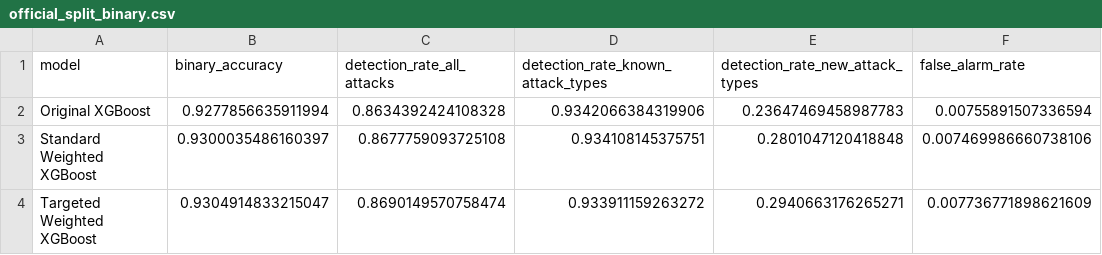
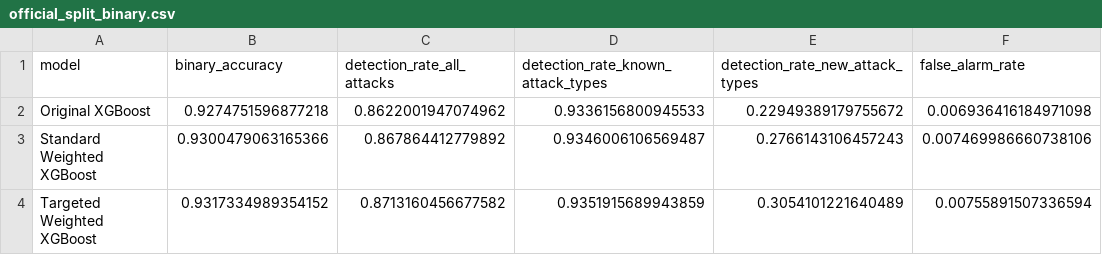
Before and after one commit to kiran-mankani/testing-cybersecurity, a CSV file: results/fair_comparison/official_split_binary.csv, drawn as a sheet.

```diff
--- a/results/fair_comparison/official_split_binary.csv
+++ b/results/fair_comparison/official_split_binary.csv
@@ -1,4 +1,4 @@
 model,binary_accuracy,detection_rate_all_attacks,detection_rate_known_attack_types,detection_rate_new_attack_types,false_alarm_rate
-Original XGBoost,0.9277856635911994,0.8634392424108328,0.9342066384319906,0.23647469458987783,0.00755891507336594
-Standard Weighted XGBoost,0.9300035486160397,0.8677759093725108,0.934108145375751,0.2801047120418848,0.007469986660738106
-Targeted Weighted XGBoost,0.9304914833215047,0.8690149570758474,0.933911159263272,0.2940663176265271,0.007736771898621609
+Original XGBoost,0.9274751596877218,0.8622001947074962,0.9336156800945533,0.22949389179755672,0.006936416184971098
+Standard Weighted XGBoost,0.9300479063165366,0.867864412779892,0.9346006106569487,0.2766143106457243,0.007469986660738106
+Targeted Weighted XGBoost,0.9317334989354152,0.8713160456677582,0.9351915689943859,0.3054101221640489,0.00755891507336594
```
Also changed, not shown: results/fair_comparison/cv_folds.csv, results/fair_comparison/cv_per_class.csv, 19 other files.
